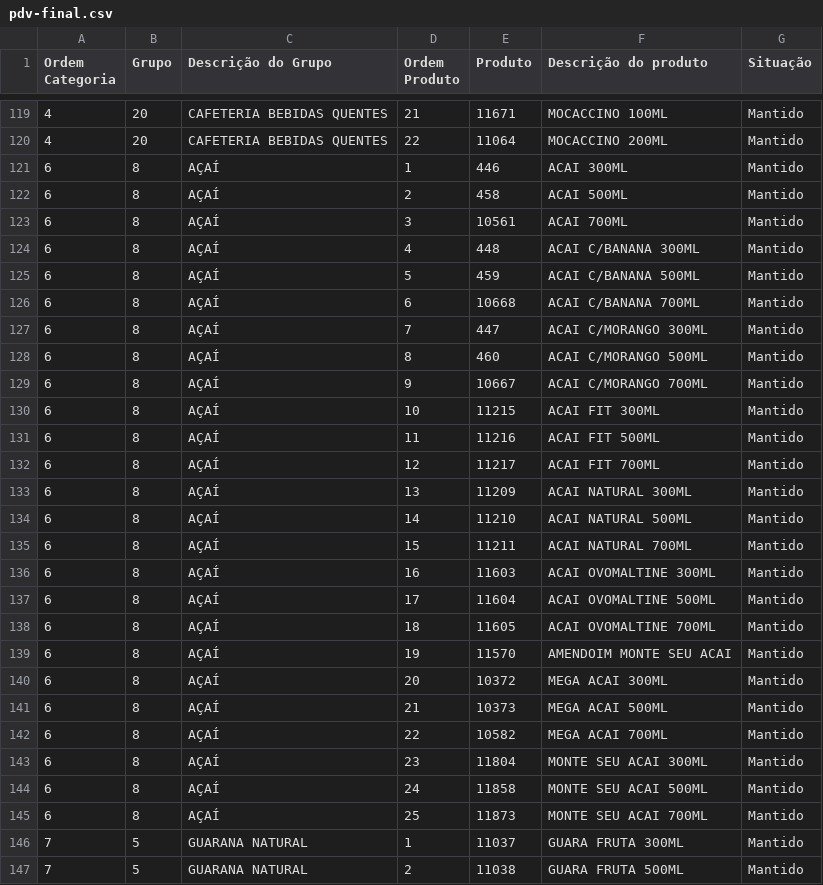
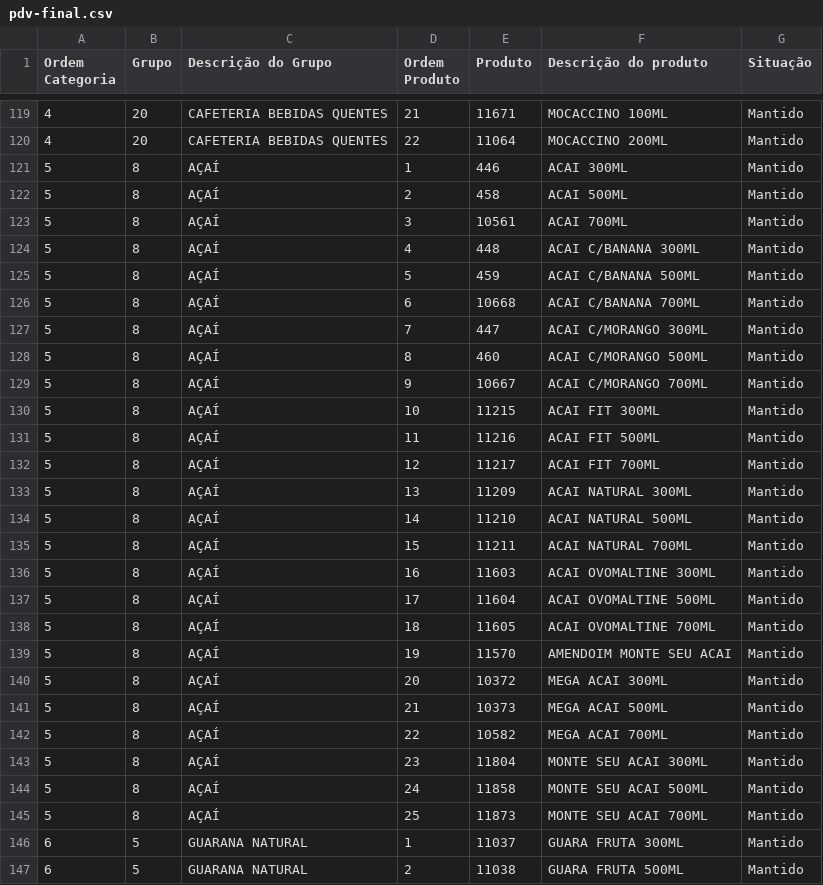
Before and after one commit to Ucasplayer/organizador-pdv-megamatte, a CSV file: data/pdv-final.csv, drawn as a sheet; only a part is shown, gaps mark what is left out; the diff covers the shown part only.

Commit message:
2 alterações: Mudou a ordem das categorias na tela | Mudou a ordem das categorias na tela

```diff
--- a/data/pdv-final.csv
+++ b/data/pdv-final.csv
@@ -120,28 +120,28 @@
 "4";"20";"CAFETERIA BEBIDAS QUENTES";"22";"11064";"MOCACCINO 200ML";"Mantido"
-"6";"8";"AÇAÍ";"1";"446";"ACAI 300ML";"Mantido"
-"6";"8";"AÇAÍ";"2";"458";"ACAI 500ML";"Mantido"
-"6";"8";"AÇAÍ";"3";"10561";"ACAI 700ML";"Mantido"
-"6";"8";"AÇAÍ";"4";"448";"ACAI C/BANANA 300ML";"Mantido"
-"6";"8";"AÇAÍ";"5";"459";"ACAI C/BANANA 500ML";"Mantido"
-"6";"8";"AÇAÍ";"6";"10668";"ACAI C/BANANA 700ML";"Mantido"
-"6";"8";"AÇAÍ";"7";"447";"ACAI C/MORANGO 300ML";"Mantido"
-"6";"8";"AÇAÍ";"8";"460";"ACAI C/MORANGO 500ML";"Mantido"
-"6";"8";"AÇAÍ";"9";"10667";"ACAI C/MORANGO 700ML";"Mantido"
-"6";"8";"AÇAÍ";"10";"11215";"ACAI FIT 300ML";"Mantido"
-"6";"8";"AÇAÍ";"11";"11216";"ACAI FIT 500ML";"Mantido"
-"6";"8";"AÇAÍ";"12";"11217";"ACAI FIT 700ML";"Mantido"
-"6";"8";"AÇAÍ";"13";"11209";"ACAI NATURAL 300ML";"Mantido"
-"6";"8";"AÇAÍ";"14";"11210";"ACAI NATURAL 500ML";"Mantido"
-"6";"8";"AÇAÍ";"15";"11211";"ACAI NATURAL 700ML";"Mantido"
-"6";"8";"AÇAÍ";"16";"11603";"ACAI OVOMALTINE 300ML";"Mantido"
-"6";"8";"AÇAÍ";"17";"11604";"ACAI OVOMALTINE 500ML";"Mantido"
-"6";"8";"AÇAÍ";"18";"11605";"ACAI OVOMALTINE 700ML";"Mantido"
-"6";"8";"AÇAÍ";"19";"11570";"AMENDOIM MONTE SEU ACAI";"Mantido"
-"6";"8";"AÇAÍ";"20";"10372";"MEGA ACAI 300ML";"Mantido"
-"6";"8";"AÇAÍ";"21";"10373";"MEGA ACAI 500ML";"Mantido"
-"6";"8";"AÇAÍ";"22";"10582";"MEGA ACAI 700ML";"Mantido"
-"6";"8";"AÇAÍ";"23";"11804";"MONTE SEU ACAI 300ML";"Mantido"
-"6";"8";"AÇAÍ";"24";"11858";"MONTE SEU ACAI 500ML";"Mantido"
-"6";"8";"AÇAÍ";"25";"11873";"MONTE SEU ACAI 700ML";"Mantido"
-"7";"5";"GUARANA NATURAL";"1";"11037";"GUARA FRUTA 300ML";"Mantido"
-"7";"5";"GUARANA NATURAL";"2";"11038";"GUARA FRUTA 500ML";"Mantido"
+"5";"8";"AÇAÍ";"1";"446";"ACAI 300ML";"Mantido"
+"5";"8";"AÇAÍ";"2";"458";"ACAI 500ML";"Mantido"
+"5";"8";"AÇAÍ";"3";"10561";"ACAI 700ML";"Mantido"
+"5";"8";"AÇAÍ";"4";"448";"ACAI C/BANANA 300ML";"Mantido"
+"5";"8";"AÇAÍ";"5";"459";"ACAI C/BANANA 500ML";"Mantido"
+"5";"8";"AÇAÍ";"6";"10668";"ACAI C/BANANA 700ML";"Mantido"
+"5";"8";"AÇAÍ";"7";"447";"ACAI C/MORANGO 300ML";"Mantido"
+"5";"8";"AÇAÍ";"8";"460";"ACAI C/MORANGO 500ML";"Mantido"
+"5";"8";"AÇAÍ";"9";"10667";"ACAI C/MORANGO 700ML";"Mantido"
+"5";"8";"AÇAÍ";"10";"11215";"ACAI FIT 300ML";"Mantido"
+"5";"8";"AÇAÍ";"11";"11216";"ACAI FIT 500ML";"Mantido"
+"5";"8";"AÇAÍ";"12";"11217";"ACAI FIT 700ML";"Mantido"
+"5";"8";"AÇAÍ";"13";"11209";"ACAI NATURAL 300ML";"Mantido"
+"5";"8";"AÇAÍ";"14";"11210";"ACAI NATURAL 500ML";"Mantido"
+"5";"8";"AÇAÍ";"15";"11211";"ACAI NATURAL 700ML";"Mantido"
+"5";"8";"AÇAÍ";"16";"11603";"ACAI OVOMALTINE 300ML";"Mantido"
+"5";"8";"AÇAÍ";"17";"11604";"ACAI OVOMALTINE 500ML";"Mantido"
+"5";"8";"AÇAÍ";"18";"11605";"ACAI OVOMALTINE 700ML";"Mantido"
+"5";"8";"AÇAÍ";"19";"11570";"AMENDOIM MONTE SEU ACAI";"Mantido"
+"5";"8";"AÇAÍ";"20";"10372";"MEGA ACAI 300ML";"Mantido"
+"5";"8";"AÇAÍ";"21";"10373";"MEGA ACAI 500ML";"Mantido"
+"5";"8";"AÇAÍ";"22";"10582";"MEGA ACAI 700ML";"Mantido"
+"5";"8";"AÇAÍ";"23";"11804";"MONTE SEU ACAI 300ML";"Mantido"
+"5";"8";"AÇAÍ";"24";"11858";"MONTE SEU ACAI 500ML";"Mantido"
+"5";"8";"AÇAÍ";"25";"11873";"MONTE SEU ACAI 700ML";"Mantido"
+"6";"5";"GUARANA NATURAL";"1";"11037";"GUARA FRUTA 300ML";"Mantido"
+"6";"5";"GUARANA NATURAL";"2";"11038";"GUARA FRUTA 500ML";"Mantido"
```
Also changed, not shown: 12 edited cells elsewhere in this file, 2 other files.
